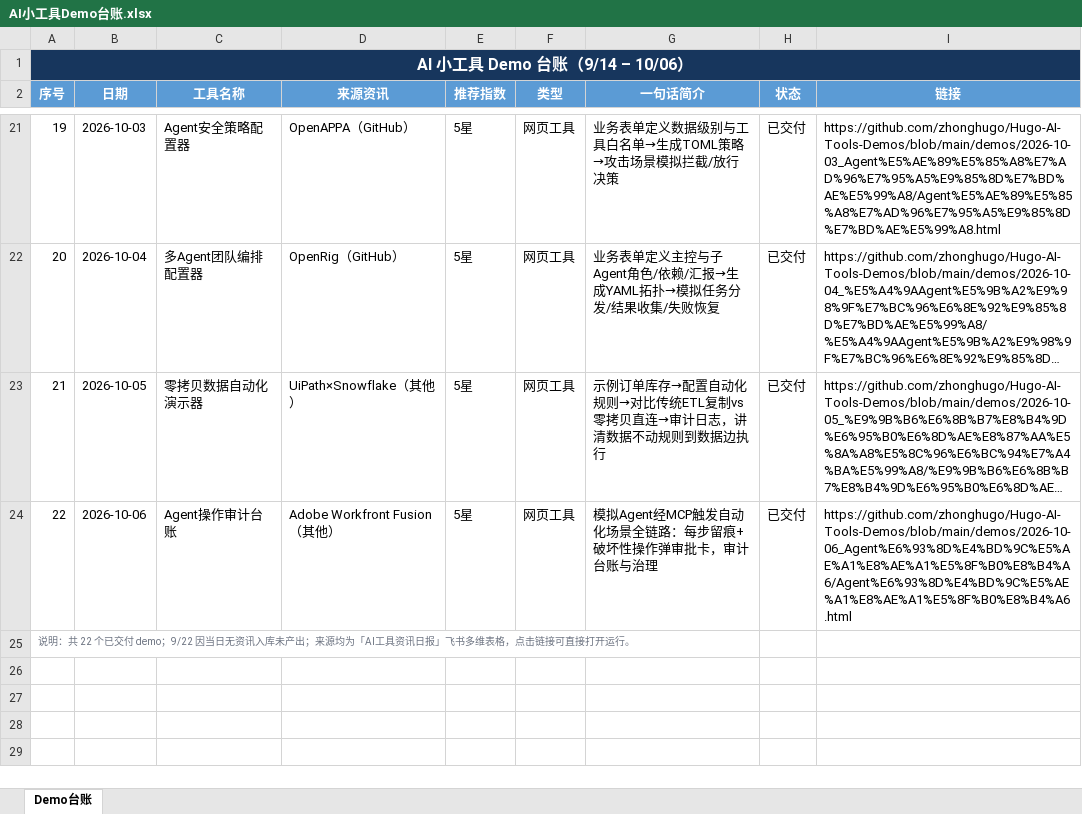
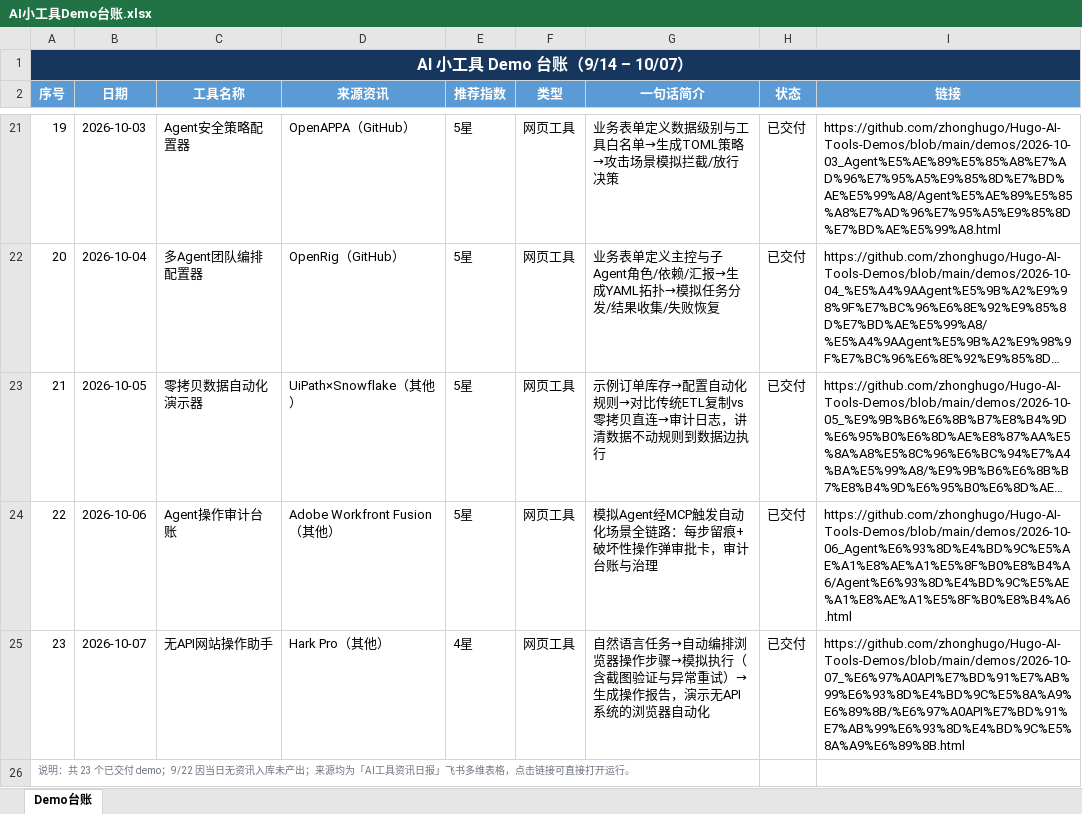
Before and after one commit to zhonghugo/Hugo-AI-Tools-Demos, an Excel workbook: demos/作品集总览/AI小工具Demo台账.xlsx, sheet Demo台账, drawn as a sheet; only a part is shown, gaps mark what is left out; long unchanged cells end in …; values as stored, in another font and other column widths than the file's, no borders; the diff names each change by its address in the sheet, - before the commit and + after, or states it on an @@ line.

Commit message:
10/07 无API网站操作助手 demo

```diff
--- a/demos/作品集总览/AI小工具Demo台账.xlsx (sheet Demo台账)
+++ b/demos/作品集总览/AI小工具Demo台账.xlsx (sheet Demo台账)
@@ column A (序号) renumbered from row 1 down @@
+row 25: 23 | 2026-10-07 | 无API网站操作助手 | Hark Pro（其他） | 4星 | 网页工具 | 自然语言任务→自动编排浏览器操作步骤→模拟执行（含截图验证与异常重试）→生成操作报告，演示无API系统的浏览器自动化 | 已交付 | https://github.com/zhonghugo/Hugo-AI-Tools-Demos/blob/main/demos/2026-10-07_%E6%97%A0API%E7%BD%91%E7%AB%99%E6%93%8D%E4%BD%9C%E5%8A%A9%E6%89%8B/%E6%97%A0API%E7%BD%91%E7%AB%99%E6%93%8D%E4%BD%9C%E5%8A%A9%E6%89%8B.html
```
Also changed, not shown: 5 other files.
